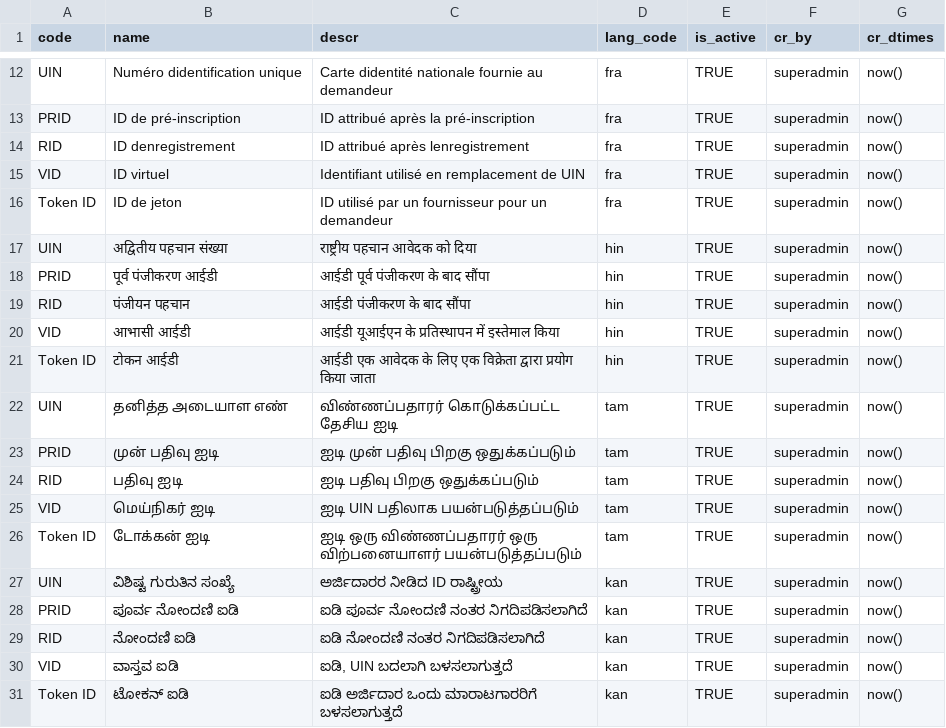
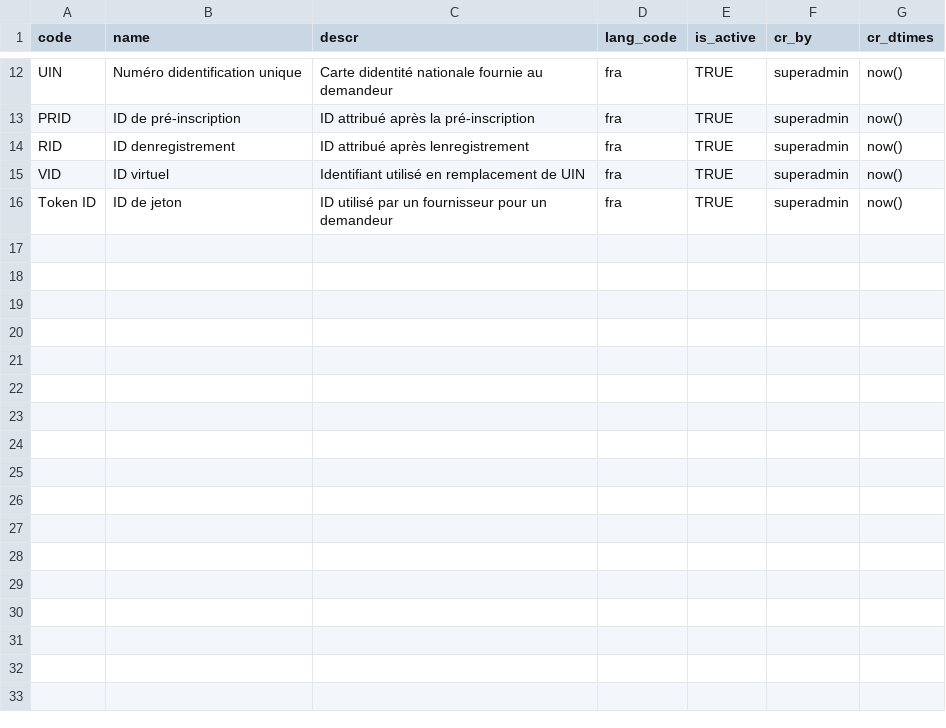
Before and after one commit to zpass-tech-team/mosip-data, a CSV file: data-dml/mosip_master/dml/master-id_type.csv, drawn as a sheet; only a part is shown, gaps mark what is left out; the diff names each change by its address in the sheet, - before the commit and + after, or states it on an @@ line.

```diff
--- a/data-dml/mosip_master/dml/master-id_type.csv
+++ b/data-dml/mosip_master/dml/master-id_type.csv
-row 17: UIN | अद्वितीय पहचान संख्या | राष्ट्रीय पहचान आवेदक को दिया | hin | TRUE | superadmin | now()
-row 18: PRID | पूर्व पंजीकरण आईडी | आईडी पूर्व पंजीकरण के बाद सौंपा | hin | TRUE | superadmin | now()
-row 19: RID | पंजीयन पहचान | आईडी पंजीकरण के बाद सौंपा | hin | TRUE | superadmin | now()
-row 20: VID | आभासी आईडी | आईडी यूआईएन के प्रतिस्थापन में इस्तेमाल किया | hin | TRUE | superadmin | now()
-row 21: Token ID | टोकन आईडी | आईडी एक आवेदक के लिए एक विक्रेता द्वारा प्रयोग किया जाता | hin | TRUE | superadmin | now()
-row 22: UIN | தனித்த அடையாள எண் | விண்ணப்பதாரர் கொடுக்கப்பட்ட தேசிய ஐடி | tam | TRUE | superadmin | now()
-row 23: PRID | முன் பதிவு ஐடி | ஐடி முன் பதிவு பிறகு ஒதுக்கப்படும் | tam | TRUE | superadmin | now()
-row 24: RID | பதிவு ஐடி | ஐடி பதிவு பிறகு ஒதுக்கப்படும் | tam | TRUE | superadmin | now()
-row 25: VID | மெய்நிகர் ஐடி | ஐடி UIN பதிலாக பயன்படுத்தப்படும் | tam | TRUE | superadmin | now()
-row 26: Token ID | டோக்கன் ஐடி | ஐடி ஒரு விண்ணப்பதாரர் ஒரு விற்பனையாளர் பயன்படுத்தப்படும் | tam | TRUE | superadmin | now()
-row 27: UIN | ವಿಶಿಷ್ಟ ಗುರುತಿನ ಸಂಖ್ಯೆ | ಅರ್ಜಿದಾರರ ನೀಡಿದ ID ರಾಷ್ಟ್ರೀಯ | kan | TRUE | superadmin | now()
-row 28: PRID | ಪೂರ್ವ ನೋಂದಣಿ ಐಡಿ | ಐಡಿ ಪೂರ್ವ ನೋಂದಣಿ ನಂತರ ನಿಗದಿಪಡಿಸಲಾಗಿದೆ | kan | TRUE | superadmin | now()
-row 29: RID | ನೋಂದಣಿ ಐಡಿ | ಐಡಿ ನೋಂದಣಿ ನಂತರ ನಿಗದಿಪಡಿಸಲಾಗಿದೆ | kan | TRUE | superadmin | now()
-row 30: VID | ವಾಸ್ತವ ಐಡಿ | ಐಡಿ, UIN ಬದಲಾಗಿ ಬಳಸಲಾಗುತ್ತದೆ | kan | TRUE | superadmin | now()
-row 31: Token ID | ಟೋಕನ್ ಐಡಿ | ಐಡಿ ಅರ್ಜಿದಾರ ಒಂದು ಮಾರಾಟಗಾರರಿಗೆ ಬಳಸಲಾಗುತ್ತದೆ | kan | TRUE | superadmin | now()
```
Also changed, not shown: data-dml/mosip_master/dml/master-app_detail.csv, data-dml/mosip_master/dml/master-biometric_attribute.csv, 37 other files.
